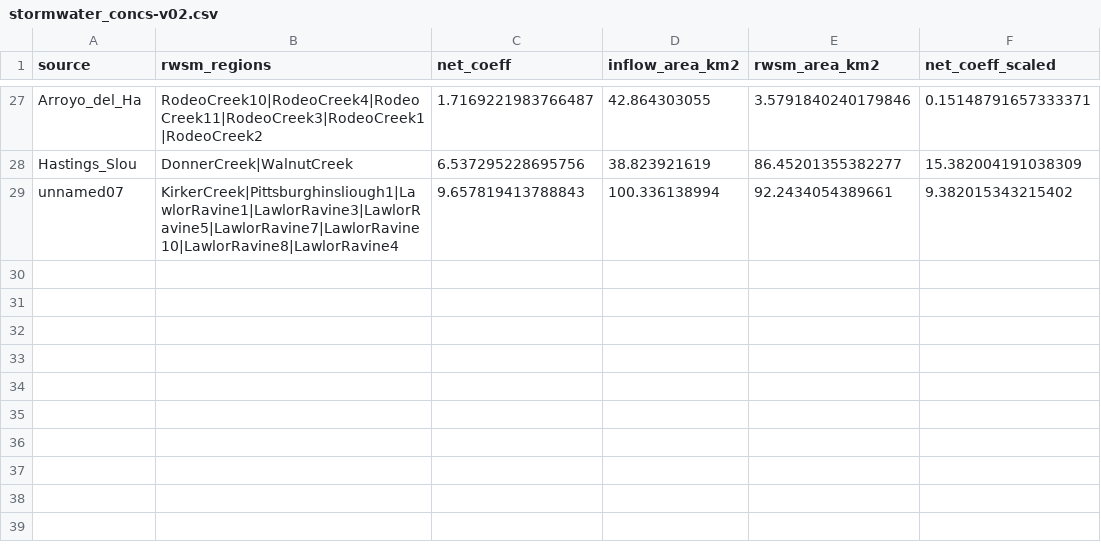
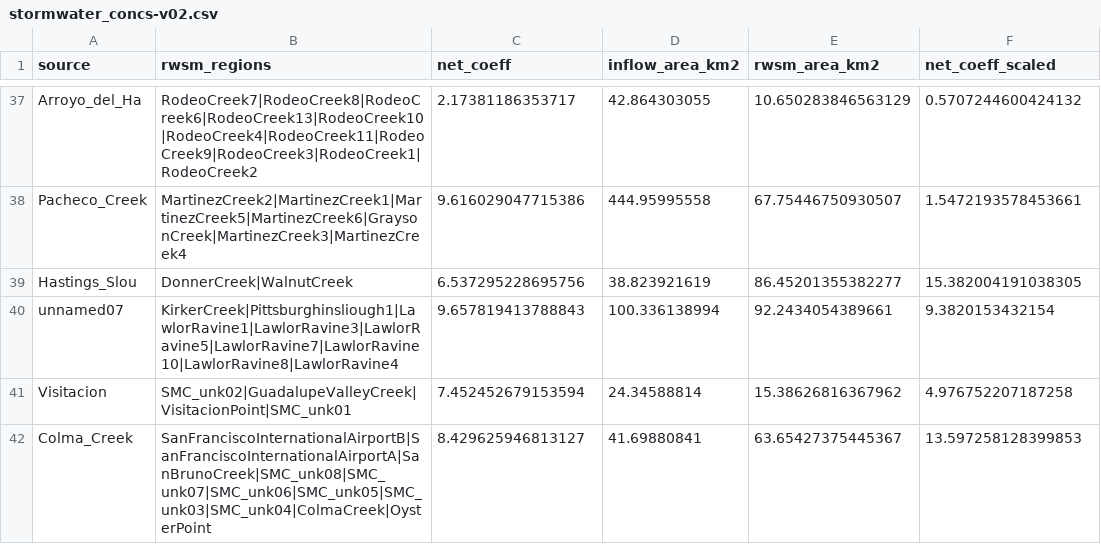
Before and after one commit to rustychris/microplastic_sfbay, a CSV file: loads/stormwater_concs-v02.csv, drawn as a sheet; only a part is shown, gaps mark what is left out; addresses are those after the commit; the diff covers the shown part only; the diff names each change by its address in the sheet, - before the commit and + after, or states it on an @@ line.

```diff
--- a/loads/stormwater_concs-v02.csv
+++ b/loads/stormwater_concs-v02.csv
-B37 (rwsm_regions): RodeoCreek10|RodeoCreek4|RodeoCreek11|RodeoCreek3|RodeoCreek1|RodeoCreek2
+B37 (rwsm_regions): RodeoCreek7|RodeoCreek8|RodeoCreek6|RodeoCreek13|RodeoCreek10|RodeoCreek4|RodeoCreek11|RodeoCreek9|RodeoCreek3|RodeoCreek1|RodeoCreek2
-C37 (net_coeff): 1.7169221983766487
+C37 (net_coeff): 2.17381186353717
-E37 (rwsm_area_km2): 3.5791840240179846
+E37 (rwsm_area_km2): 10.650283846563129
-F37 (net_coeff_scaled): 0.15148791657333371
+F37 (net_coeff_scaled): 0.5707244600424132
+row 38: Pacheco_Creek | MartinezCreek2|MartinezCreek1|MartinezCreek5|MartinezCreek6|GraysonCreek|MartinezCreek3|MartinezCreek4 | 9.616029047715386 | 444.95995558 | 67.75446750930507 | 1.5472193578453661
-F39 (net_coeff_scaled): 15.382004191038309
+F39 (net_coeff_scaled): 15.382004191038305
-F40 (net_coeff_scaled): 9.382015343215402
+F40 (net_coeff_scaled): 9.3820153432154
+row 41: Visitacion | SMC_unk02|GuadalupeValleyCreek|VisitacionPoint|SMC_unk01 | 7.452452679153594 | 24.34588814 | 15.38626816367962 | 4.976752207187258
+row 42: Colma_Creek | SanFranciscoInternationalAirportB|SanFranciscoInternationalAirportA|SanBrunoCreek|SMC_unk08|SMC_unk07|SMC_unk06|SMC_unk05|SMC_unk03|SMC_unk04|ColmaCreek|OysterPoint | 8.429625946813127 | 41.69880841 | 63.65427375445367 | 13.597258128399853
```
Also changed, not shown: 13 added rows, 3 removed rows and 49 edited cells elsewhere in this file, 1 other file.
